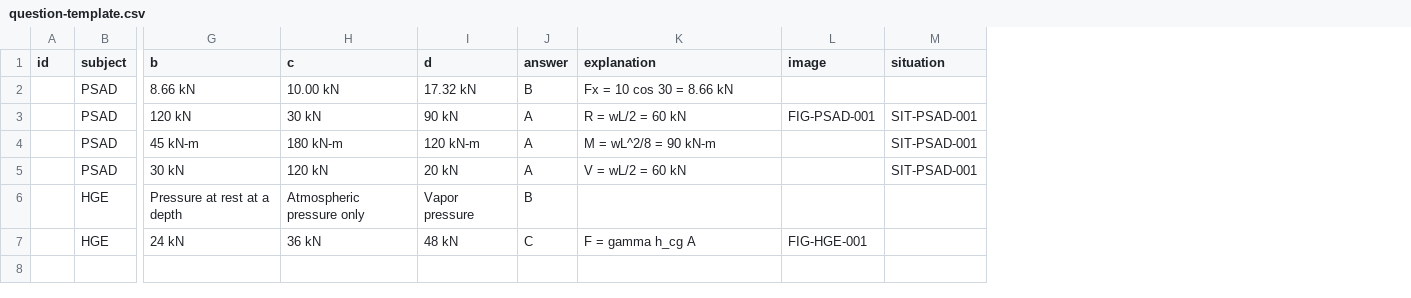
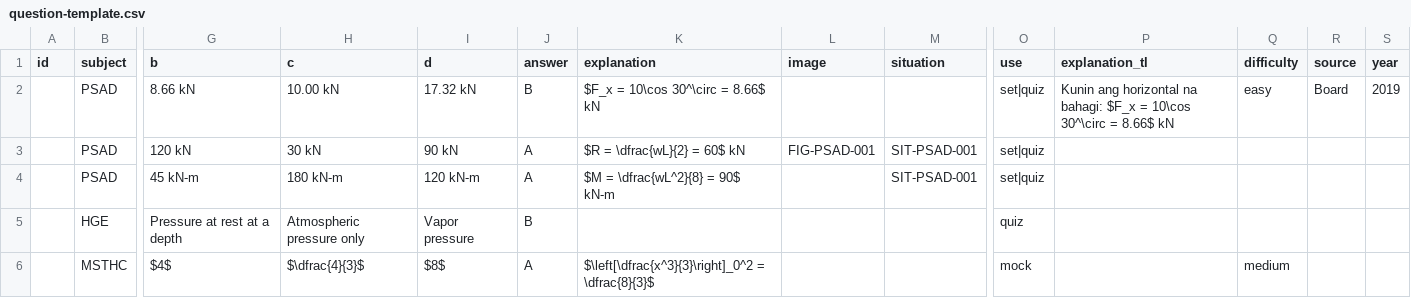
Before and after one commit to pontifexcerev/pontifex, a CSV file: question-template.csv, drawn as a sheet; only a part is shown, gaps mark what is left out; removed rows and columns are numbered as before the commit, all else as after; rows hold the shown columns only; the diff names each change by its address in the sheet, - before the commit and + after, or states it on an @@ line.

```diff
--- a/question-template.csv
+++ b/question-template.csv
+column O (use), rows 2-5: set|quiz | set|quiz | set|quiz | quiz
+column P (explanation_tl), row 2: Kunin ang horizontal na bahagi: $F_x = 10\cos 30^\circ = 8.66$ kN
+column Q (difficulty), row 2: easy
+column R (source), row 2: Board
+column S (year), row 2: 2019
-K2 (explanation): Fx = 10 cos 30 = 8.66 kN
+K2 (explanation): $F_x = 10\cos 30^\circ = 8.66$ kN
-K3 (explanation): R = wL/2 = 60 kN
+K3 (explanation): $R = \dfrac{wL}{2} = 60$ kN
-K4 (explanation): M = wL^2/8 = 90 kN-m
+K4 (explanation): $M = \dfrac{wL^2}{8} = 90$ kN-m
-row 5:  | PSAD | 30 kN | 120 kN | 20 kN | A | V = wL/2 = 60 kN |  | SIT-PSAD-001
-row 7:  | HGE | 24 kN | 36 kN | 48 kN | C | F = gamma h_cg A | FIG-HGE-001
+row 6:  | MSTHC | $4$ | $\dfrac{4}{3}$ | $8$ | A | $\left[\dfrac{x^3}{3}\right]_0^2 = \dfrac{8}{3}$ |  |  | mock |  | medium
```
Also changed, not shown: 26 other files.
